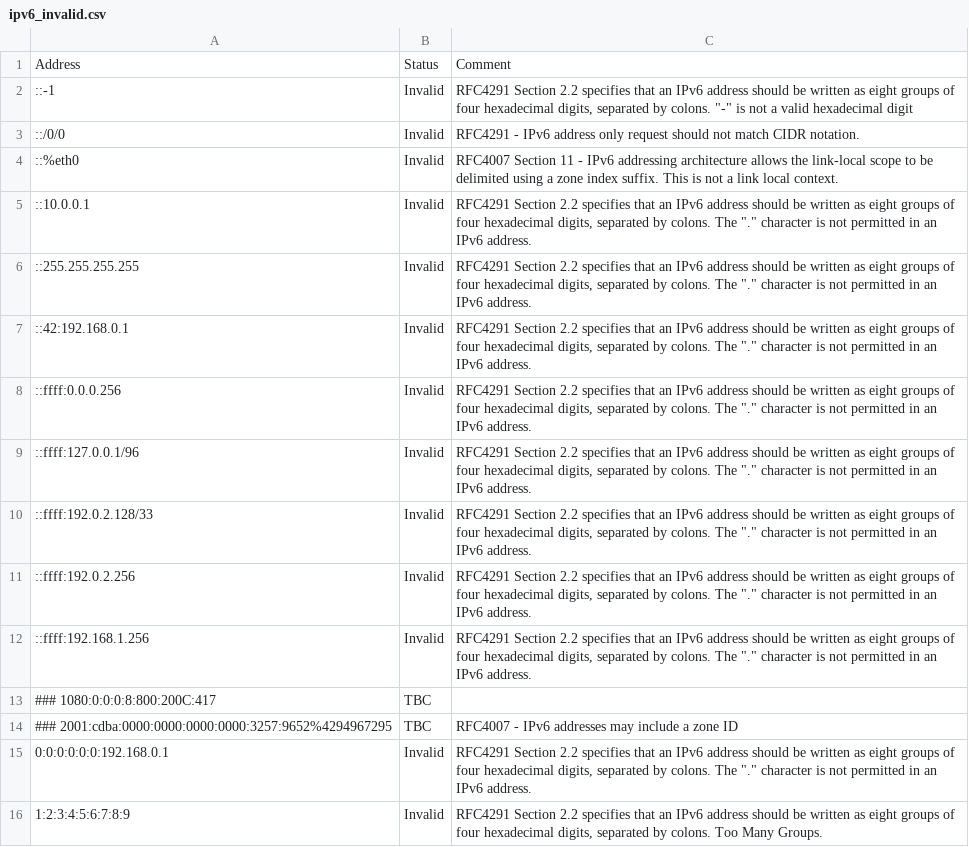
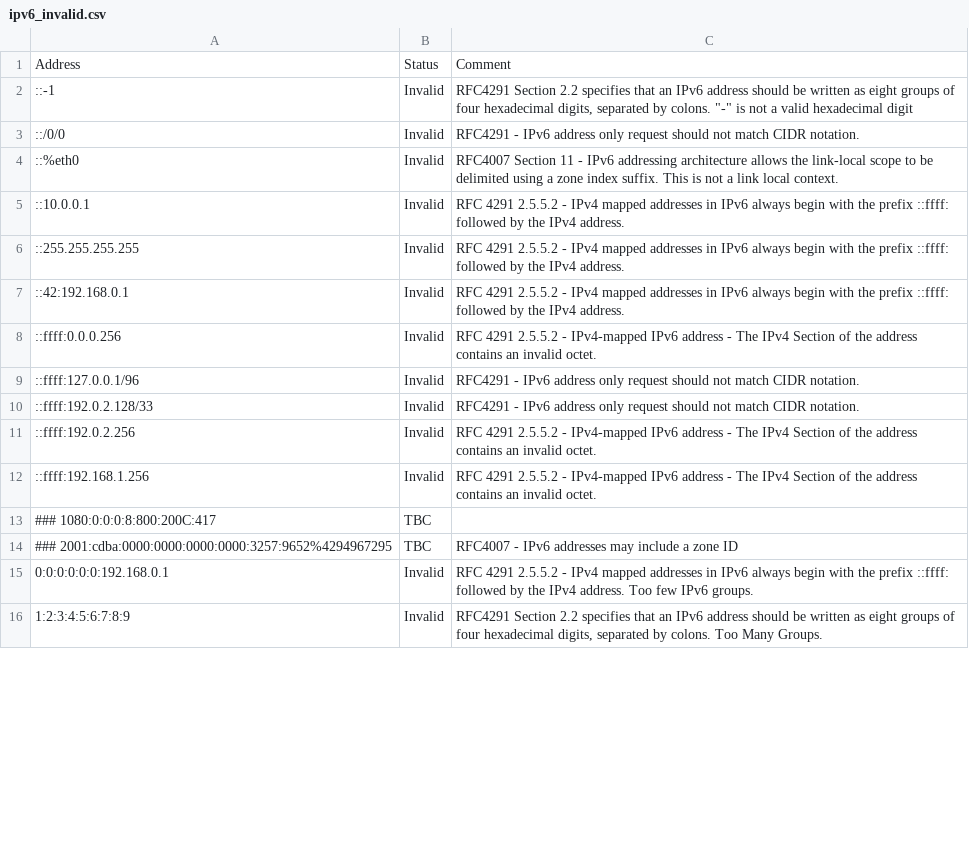
Before and after one commit to djh00t/ip-address-validation, a CSV file: ipv6_invalid.csv, drawn as a sheet; only a part is shown; the diff covers the shown part only.

Commit message:
Tidy up IPv4 in IPv6
Signed-off-by: David Hooton <djh00t@users.noreply.github.com>

```diff
--- a/ipv6_invalid.csv
+++ b/ipv6_invalid.csv
@@ -4,13 +4,13 @@ Address,Status,Comment
 ::%eth0,Invalid,RFC4007 Section 11 - IPv6 addressing architecture allows the link-local scope to be delimited using a zone index suffix. This is not a link local context.
-::10.0.0.1,Invalid,"RFC4291 Section 2.2 specifies that an IPv6 address should be written as eight groups of four hexadecimal digits, separated by colons. The ""."" character is not permitted in an IPv6 address."
-::255.255.255.255,Invalid,"RFC4291 Section 2.2 specifies that an IPv6 address should be written as eight groups of four hexadecimal digits, separated by colons. The ""."" character is not permitted in an IPv6 address."
-::42:192.168.0.1,Invalid,"RFC4291 Section 2.2 specifies that an IPv6 address should be written as eight groups of four hexadecimal digits, separated by colons. The ""."" character is not permitted in an IPv6 address."
-::ffff:0.0.0.256,Invalid,"RFC4291 Section 2.2 specifies that an IPv6 address should be written as eight groups of four hexadecimal digits, separated by colons. The ""."" character is not permitted in an IPv6 address."
-::ffff:127.0.0.1/96,Invalid,"RFC4291 Section 2.2 specifies that an IPv6 address should be written as eight groups of four hexadecimal digits, separated by colons. The ""."" character is not permitted in an IPv6 address."
-::ffff:192.0.2.128/33,Invalid,"RFC4291 Section 2.2 specifies that an IPv6 address should be written as eight groups of four hexadecimal digits, separated by colons. The ""."" character is not permitted in an IPv6 address."
-::ffff:192.0.2.256,Invalid,"RFC4291 Section 2.2 specifies that an IPv6 address should be written as eight groups of four hexadecimal digits, separated by colons. The ""."" character is not permitted in an IPv6 address."
-::ffff:192.168.1.256,Invalid,"RFC4291 Section 2.2 specifies that an IPv6 address should be written as eight groups of four hexadecimal digits, separated by colons. The ""."" character is not permitted in an IPv6 address."
+::10.0.0.1,Invalid,RFC 4291 2.5.5.2 - IPv4 mapped addresses in IPv6 always begin with the prefix ::ffff: followed by the IPv4 address.
+::255.255.255.255,Invalid,RFC 4291 2.5.5.2 - IPv4 mapped addresses in IPv6 always begin with the prefix ::ffff: followed by the IPv4 address.
+::42:192.168.0.1,Invalid,RFC 4291 2.5.5.2 - IPv4 mapped addresses in IPv6 always begin with the prefix ::ffff: followed by the IPv4 address.
+::ffff:0.0.0.256,Invalid,RFC 4291 2.5.5.2 - IPv4-mapped IPv6 address - The IPv4 Section of the address contains an invalid octet.
+::ffff:127.0.0.1/96,Invalid,RFC4291 - IPv6 address only request should not match CIDR notation.
+::ffff:192.0.2.128/33,Invalid,RFC4291 - IPv6 address only request should not match CIDR notation.
+::ffff:192.0.2.256,Invalid,RFC 4291 2.5.5.2 - IPv4-mapped IPv6 address - The IPv4 Section of the address contains an invalid octet.
+::ffff:192.168.1.256,Invalid,RFC 4291 2.5.5.2 - IPv4-mapped IPv6 address - The IPv4 Section of the address contains an invalid octet.
 ### 1080:0:0:0:8:800:200C:417,TBC,
 ### 2001:cdba:0000:0000:0000:0000:3257:9652%4294967295,TBC,RFC4007 - IPv6 addresses may include a zone ID
-0:0:0:0:0:0:192.168.0.1,Invalid,"RFC4291 Section 2.2 specifies that an IPv6 address should be written as eight groups of four hexadecimal digits, separated by colons. The ""."" character is not permitted in an IPv6 address."
+0:0:0:0:0:0:192.168.0.1,Invalid,RFC 4291 2.5.5.2 - IPv4 mapped addresses in IPv6 always begin with the prefix ::ffff: followed by the IPv4 address. Too few IPv6 groups.
 1:2:3:4:5:6:7:8:9,Invalid,"RFC4291 Section 2.2 specifies that an IPv6 address should be written as eight groups of four hexadecimal digits, separated by colons. Too Many Groups."
```
Also changed, not shown: 1 removed row and 5 edited cells elsewhere in this file.
